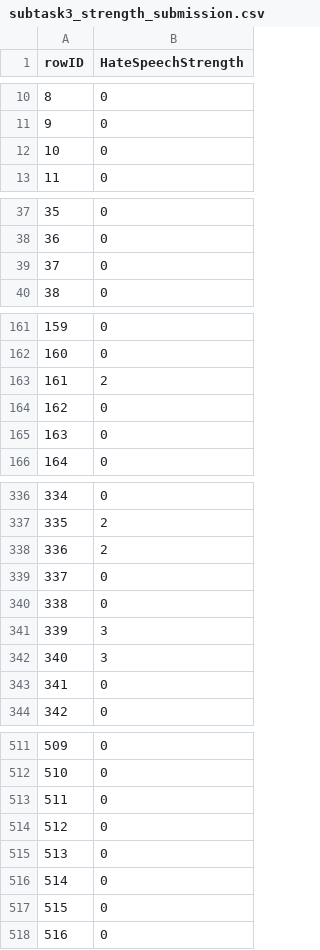
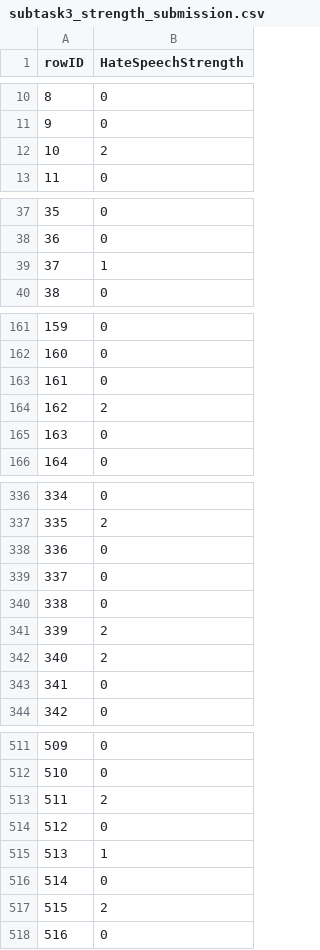
Before and after one commit to furkanakkurt1335/siu2023-nst, a CSV file: data/subtask3_strength_submission.csv, drawn as a sheet; only a part is shown, gaps mark what is left out; the diff covers the shown part only.

```diff
--- a/data/subtask3_strength_submission.csv
+++ b/data/subtask3_strength_submission.csv
@@ -11,3 +11,3 @@ rowID,HateSpeechStrength
 9,0
-10,0
+10,2
 11,0
@@ -38,3 +38,3 @@ rowID,HateSpeechStrength
 36,0
-37,0
+37,1
 38,0
@@ -162,4 +162,4 @@ rowID,HateSpeechStrength
 160,0
-161,2
-162,0
+161,0
+162,2
 163,0
@@ -337,7 +337,7 @@ rowID,HateSpeechStrength
 335,2
-336,2
+336,0
 337,0
 338,0
-339,3
-340,3
+339,2
+340,2
 341,0
@@ -512,7 +512,7 @@ rowID,HateSpeechStrength
 510,0
-511,0
+511,2
 512,0
-513,0
+513,1
 514,0
-515,0
+515,2
 516,0
```
Also changed, not shown: 14 edited cells elsewhere in this file, data/subtask1_category_submission.csv, data/subtask2_existence_submission.csv, 6 other files.
